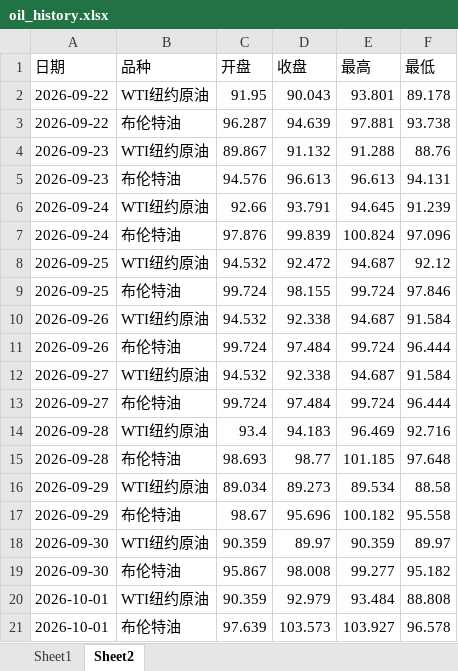
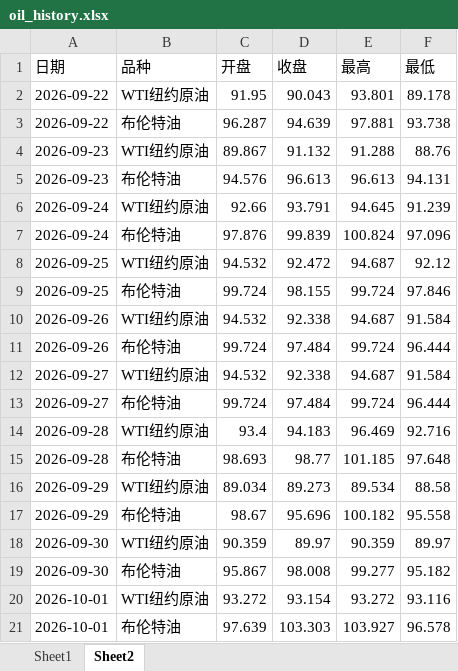
Before and after one commit to no532/Oil-price-update, an Excel workbook: 国际/oil_history.xlsx, sheet Sheet2, drawn as a sheet; values as stored, in another font and other column widths than the file's, no borders; the diff names each change by its address in the sheet, - before the commit and + after, or states it on an @@ line.

```diff
--- a/国际/oil_history.xlsx (sheet Sheet2)
+++ b/国际/oil_history.xlsx (sheet Sheet2)
-C20 (开盘): 90.359
+C20 (开盘): 93.272
-D20 (收盘): 92.979
+D20 (收盘): 93.154
-E20 (最高): 93.484
+E20 (最高): 93.272
-F20 (最低): 88.808
+F20 (最低): 93.116
-D21 (收盘): 103.573
+D21 (收盘): 103.303
```
Also changed, not shown: sheet Sheet1, 2 other files.
